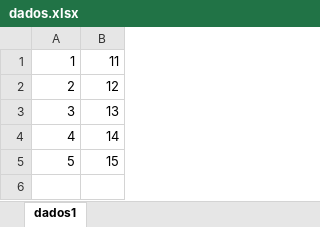
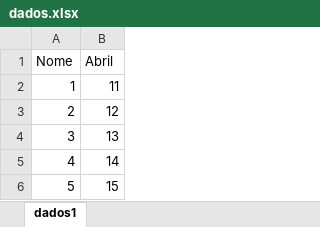
Before and after one commit to darciogleidson/geraRubrica, an Excel workbook: app/dados.xlsx, sheet dados1, drawn as a sheet; values as stored, in another font and other column widths than the file's, no borders; the diff names each change by its address in the sheet, - before the commit and + after, or states it on an @@ line.

Commit message:
lendo excel

```diff
--- a/app/dados.xlsx (sheet dados1)
+++ b/app/dados.xlsx (sheet dados1)
+row 1: Nome | Abril
```
Also changed, not shown: 7 other files.
